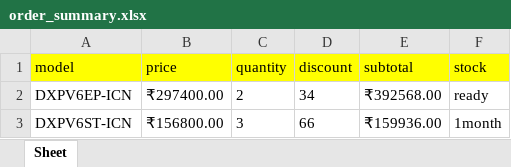
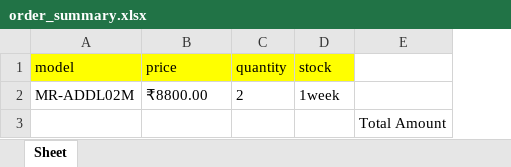
Before and after one commit to abhayrathor12/SearchApp, an Excel workbook: searchlist/media/order_summary.xlsx, sheet Sheet, drawn as a sheet; values as stored, in another font and other column widths than the file's, no borders; removed rows and columns are numbered as before the commit, all else as after; the diff names each change by its address in the sheet, - before the commit and + after, or states it on an @@ line.

```diff
--- a/searchlist/media/order_summary.xlsx (sheet Sheet)
+++ b/searchlist/media/order_summary.xlsx (sheet Sheet)
-column D (discount), row 3: 66
-column E (subtotal), row 3: ₹159936.00
+column E, row 3: Total Amount
-row 2: DXPV6EP-ICN | ₹297400.00 | 2 | 34 | ₹392568.00 | ready
+row 2: MR-ADDL02M | ₹8800.00 | 2 | 1week
-A3 (model): DXPV6ST-ICN
+A3 (model): (empty)
-B3 (price): ₹156800.00
+B3 (price): (empty)
-C3 (quantity): 3
+C3 (quantity): (empty)
-D3 (stock): 1month
+D3 (stock): (empty)
```
Also changed, not shown: 2 other files.
